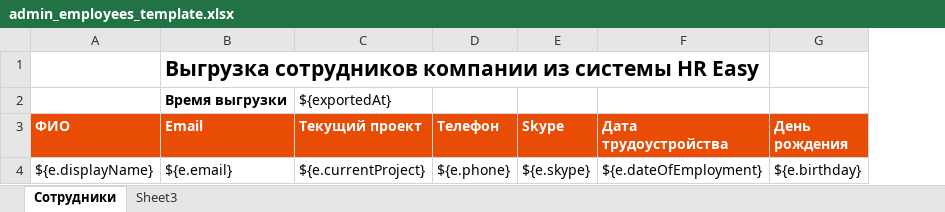
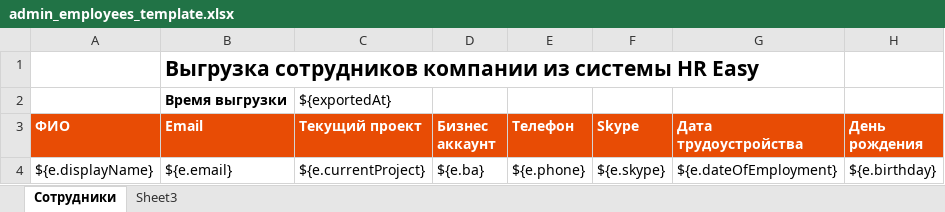
Before and after one commit to abondin/hreasy, an Excel workbook: platform/src/main/resources/jxls/admin_employees_template.xlsx, sheet Сотрудники, drawn as a sheet; only a part is shown; values as stored, in another font and other column widths than the file's, no borders; charts and pictures and table styles not drawn; the diff names each change by its address in the sheet, - before the commit and + after, or states it on an @@ line.

Commit message:
Add business account to employee export table

```diff
--- a/platform/src/main/resources/jxls/admin_employees_template.xlsx (sheet Сотрудники)
+++ b/platform/src/main/resources/jxls/admin_employees_template.xlsx (sheet Сотрудники)
+column D (Бизнес аккаунт), row 4: ${e.ba}
```
Also changed, not shown: 9 other files.
